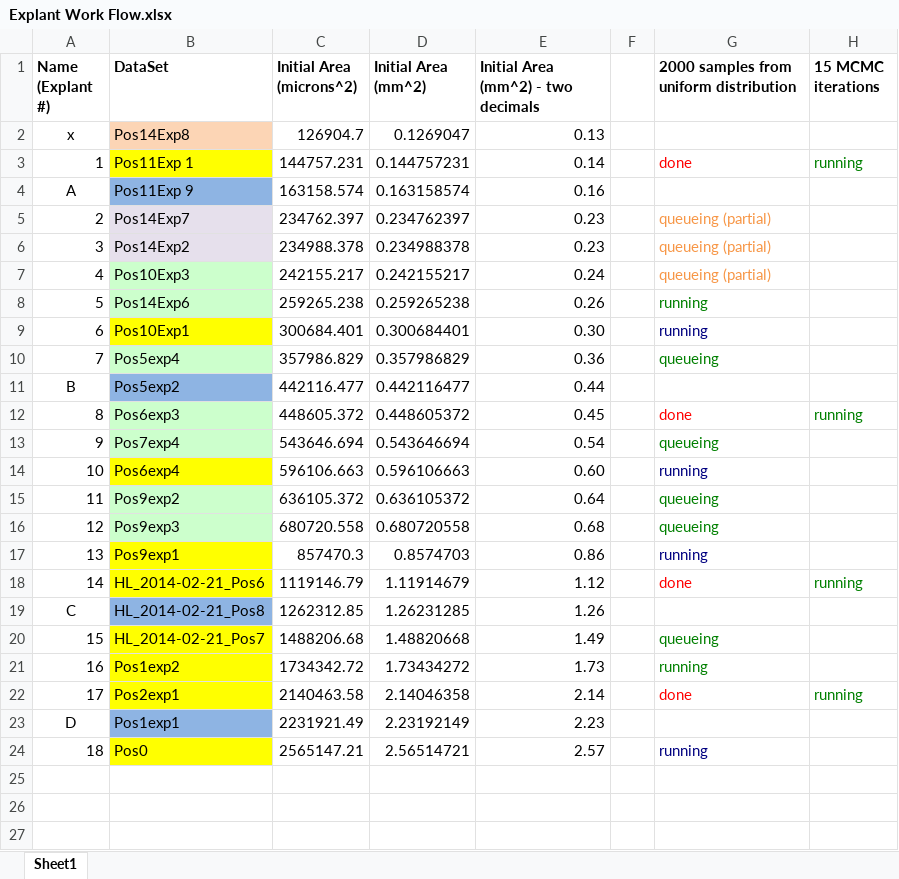
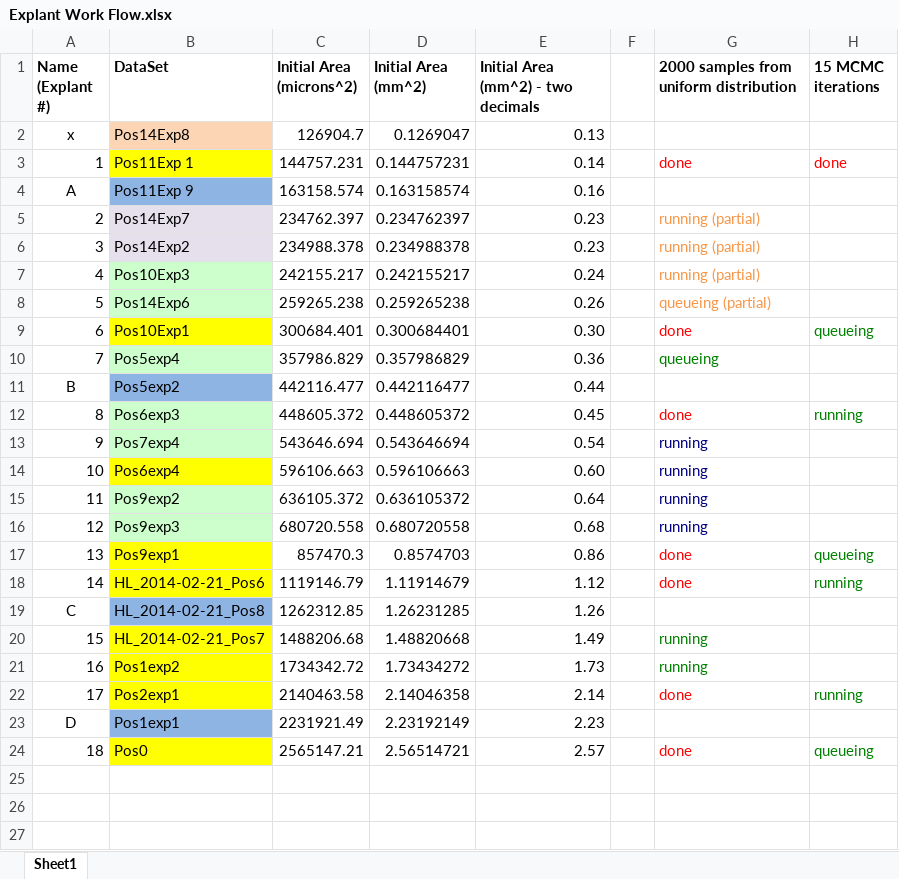
Before and after one commit to tstepien/cell-migration-spatialcoord-onelayer, an Excel workbook: Explant Work Flow.xlsx, sheet Sheet1, drawn as a sheet; only a part is shown; values as stored, in another font and other column widths than the file's, no borders; the diff names each change by its address in the sheet, - before the commit and + after, or states it on an @@ line.

Commit message:
update work flow

```diff
--- a/Explant Work Flow.xlsx (sheet Sheet1)
+++ b/Explant Work Flow.xlsx (sheet Sheet1)
-H3 (15 MCMC iterations): running
+H3 (15 MCMC iterations): done
-H3 text colour: #008000
+H3 text colour: #FF0000
-G5:G7: queueing (partial)
+G5:G7: running (partial)
-G8: running
+G8: queueing (partial)
-G8 text colour: #008000
+G8 text colour: #F79646
-G9: running
+G9: done
-G9 text colour: #000080
+G9 text colour: #FF0000
-H9 (15 MCMC iterations): (empty)
+H9 (15 MCMC iterations): queueing
-G13: queueing
+G13: running
-G13 text colour: #008000
+G13 text colour: #000080
-G15:G16: queueing
+G15:G16: running
-G15:G16 text colour: #008000
+G15:G16 text colour: #000080
-G17: running
+G17: done
-G17 text colour: #000080
+G17 text colour: #FF0000
-H17 (15 MCMC iterations): (empty)
+H17 (15 MCMC iterations): queueing
-G20: queueing
+G20: running
-G24: running
+G24: done
-G24 text colour: #000080
+G24 text colour: #FF0000
-H24 (15 MCMC iterations): (empty)
+H24 (15 MCMC iterations): queueing
```
